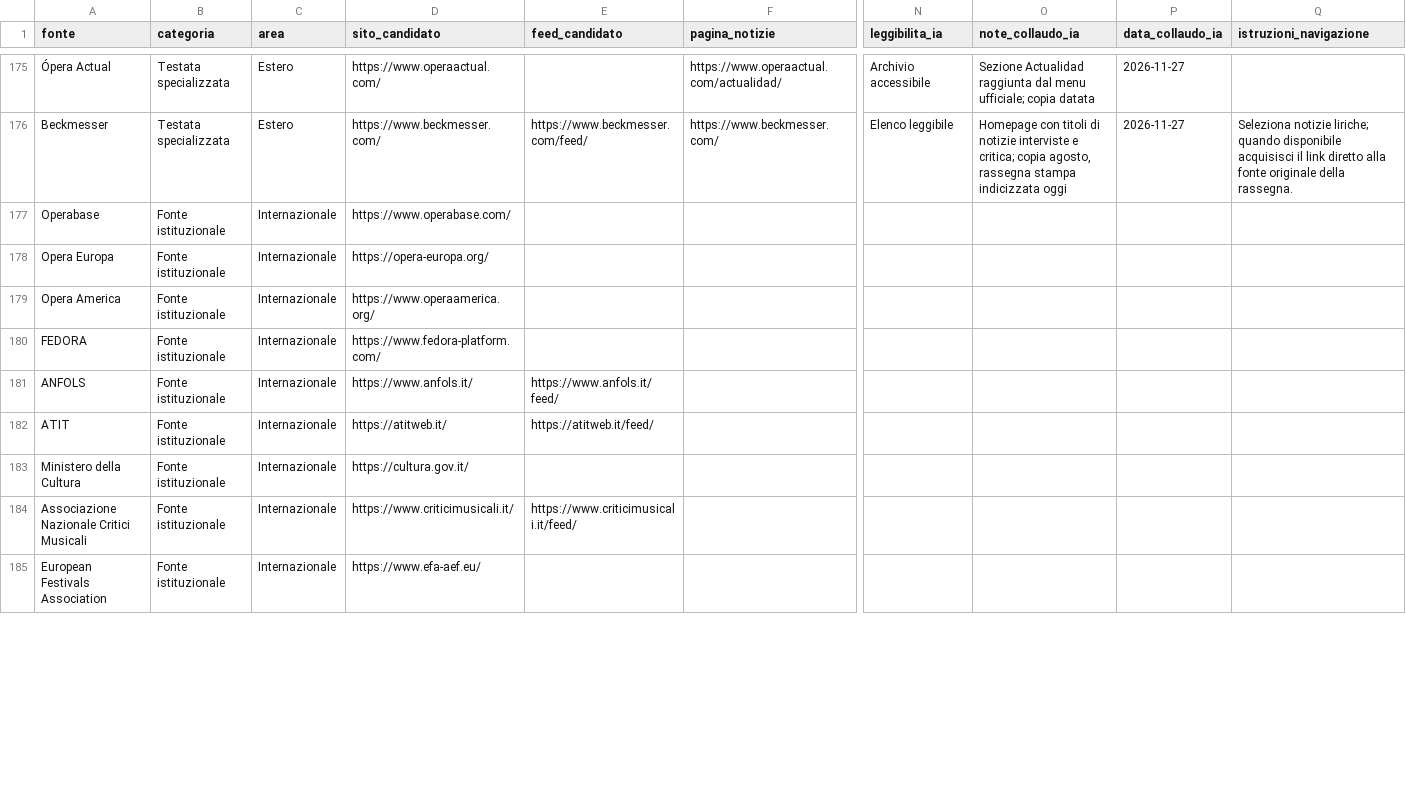
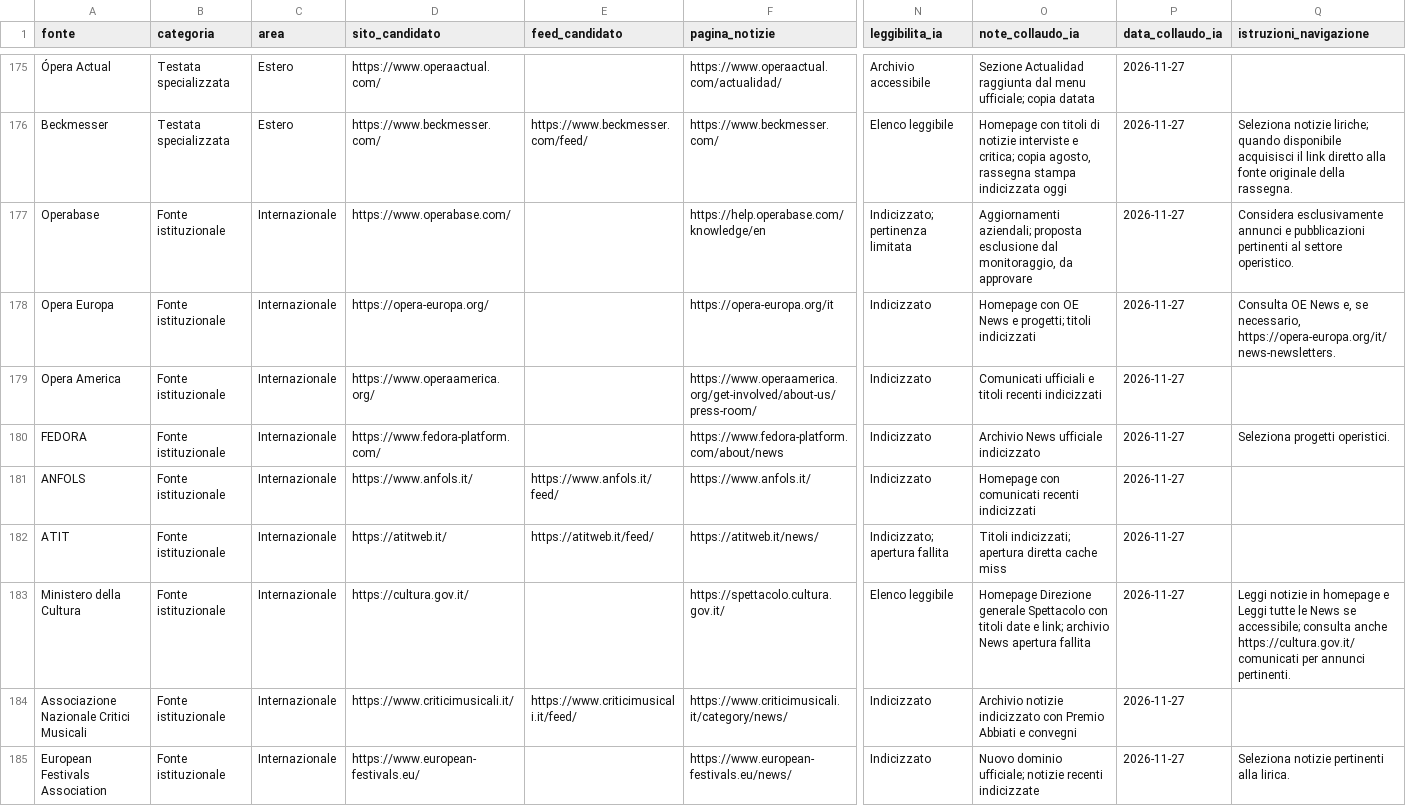
Before and after one commit to Mehehe86/Opera-Plus-Monitoraggio, a CSV file: fonti.csv, drawn as a sheet; only a part is shown, gaps mark what is left out; the diff covers the shown part only; the diff names each change by its address in the sheet, - before the commit and + after, or states it on an @@ line.

Commit message:
Completa ricognizione delle undici fonti istituzionali e quattro piattaforme streaming

```diff
--- a/fonti.csv
+++ b/fonti.csv
-F177 (pagina_notizie): (empty)
+F177 (pagina_notizie): https://help.operabase.com/knowledge/en
-N177 (leggibilita_ia): (empty)
+N177 (leggibilita_ia): Indicizzato; pertinenza limitata
-O177 (note_collaudo_ia): (empty)
+O177 (note_collaudo_ia): Aggiornamenti aziendali; proposta esclusione dal monitoraggio, da approvare
-P177:P185 (data_collaudo_ia): (empty)
+P177:P185 (data_collaudo_ia): 2026-11-27
-Q177 (istruzioni_navigazione): (empty)
+Q177 (istruzioni_navigazione): Considera esclusivamente annunci e pubblicazioni pertinenti al settore operistico.
-F178 (pagina_notizie): (empty)
+F178 (pagina_notizie): https://opera-europa.org/it
-N178:N181 (leggibilita_ia): (empty)
+N178:N181 (leggibilita_ia): Indicizzato
-O178 (note_collaudo_ia): (empty)
+O178 (note_collaudo_ia): Homepage con OE News e progetti; titoli indicizzati
-Q178 (istruzioni_navigazione): (empty)
+Q178 (istruzioni_navigazione): Consulta OE News e, se necessario, https://opera-europa.org/it/news-newsletters.
-F179 (pagina_notizie): (empty)
+F179 (pagina_notizie): https://www.operaamerica.org/get-involved/about-us/press-room/
-O179 (note_collaudo_ia): (empty)
+O179 (note_collaudo_ia): Comunicati ufficiali e titoli recenti indicizzati
-F180 (pagina_notizie): (empty)
+F180 (pagina_notizie): https://www.fedora-platform.com/about/news
-O180 (note_collaudo_ia): (empty)
+O180 (note_collaudo_ia): Archivio News ufficiale indicizzato
-Q180 (istruzioni_navigazione): (empty)
+Q180 (istruzioni_navigazione): Seleziona progetti operistici.
-F181 (pagina_notizie): (empty)
+F181 (pagina_notizie): https://www.anfols.it/
-O181 (note_collaudo_ia): (empty)
+O181 (note_collaudo_ia): Homepage con comunicati recenti indicizzati
-F182 (pagina_notizie): (empty)
+F182 (pagina_notizie): https://atitweb.it/news/
-N182 (leggibilita_ia): (empty)
+N182 (leggibilita_ia): Indicizzato; apertura fallita
-O182 (note_collaudo_ia): (empty)
+O182 (note_collaudo_ia): Titoli indicizzati; apertura diretta cache miss
-F183 (pagina_notizie): (empty)
+F183 (pagina_notizie): https://spettacolo.cultura.gov.it/
-N183 (leggibilita_ia): (empty)
+N183 (leggibilita_ia): Elenco leggibile
-O183 (note_collaudo_ia): (empty)
+O183 (note_collaudo_ia): Homepage Direzione generale Spettacolo con titoli date e link; archivio News apertura fallita
-Q183 (istruzioni_navigazione): (empty)
+Q183 (istruzioni_navigazione): Leggi notizie in homepage e Leggi tutte le News se accessibile; consulta anche https://cultura.gov.it/comunicati per annunci pertinenti.
-F184 (pagina_notizie): (empty)
+F184 (pagina_notizie): https://www.criticimusicali.it/category/news/
-N184:N185 (leggibilita_ia): (empty)
+N184:N185 (leggibilita_ia): Indicizzato
-O184 (note_collaudo_ia): (empty)
+O184 (note_collaudo_ia): Archivio notizie indicizzato con Premio Abbiati e convegni
-D185 (sito_candidato): https://www.efa-aef.eu/
+D185 (sito_candidato): https://www.european-festivals.eu/
-F185 (pagina_notizie): (empty)
+F185 (pagina_notizie): https://www.european-festivals.eu/news/
-O185 (note_collaudo_ia): (empty)
+O185 (note_collaudo_ia): Nuovo dominio ufficiale; notizie recenti indicizzate
-Q185 (istruzioni_navigazione): (empty)
+Q185 (istruzioni_navigazione): Seleziona notizie pertinenti alla lirica.
```
Also changed, not shown: 30 edited cells elsewhere in this file.
